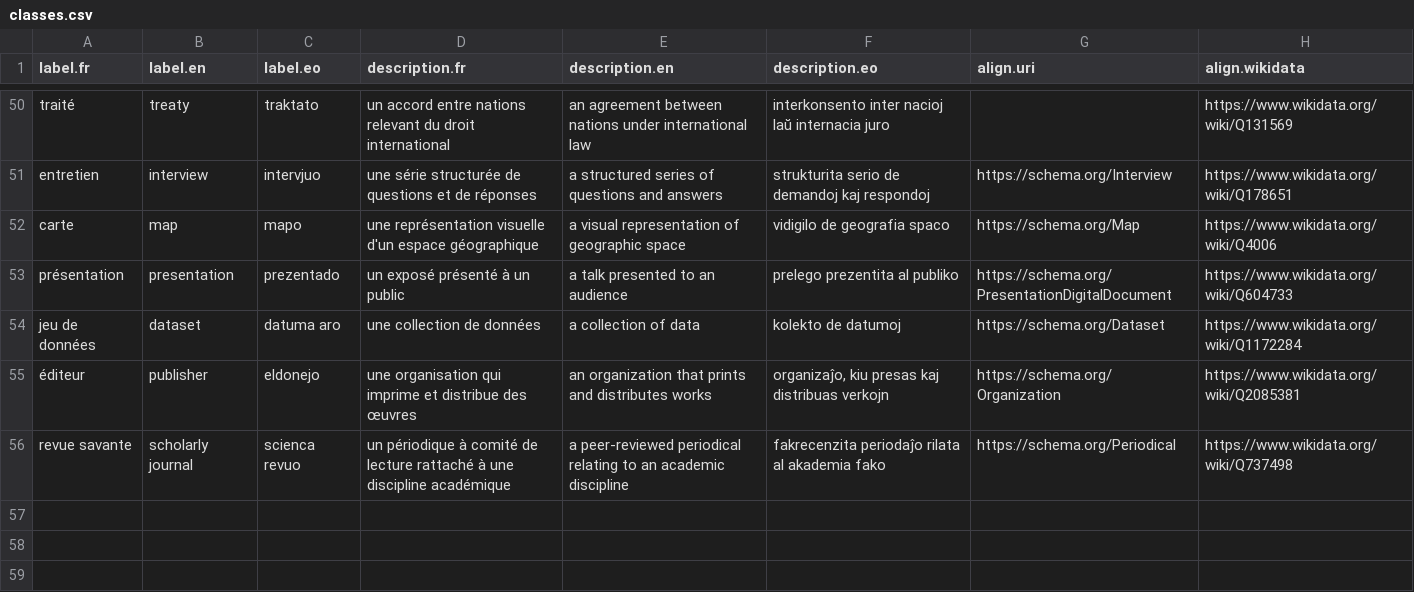
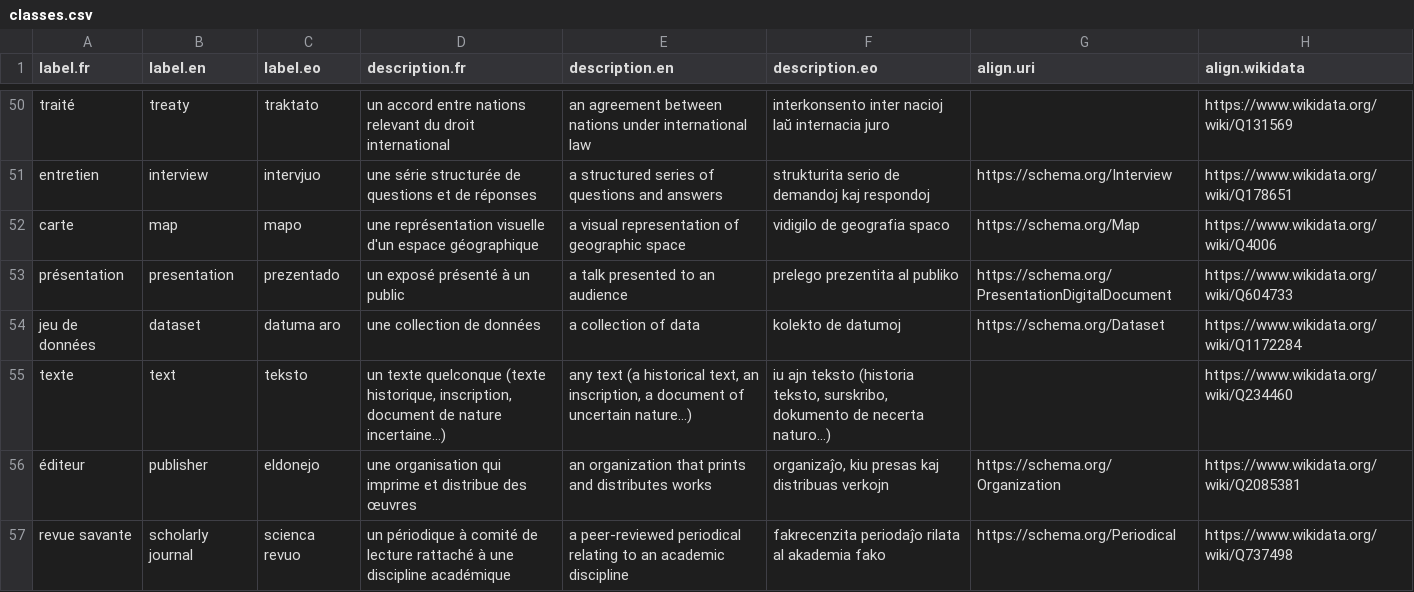
Before and after one commit to Ron-RONZZ-org/ronzz-wikibase, a CSV file: extensions/EmbeddableContent/manifests/classes.csv, drawn as a sheet; only a part is shown, gaps mark what is left out.

Commit message:
feat(extension): AddSource round 4 — optional fields, multi-value jurisdiction, international marker, text class
- Title is now the ONLY required field: SourceFieldMap::requiredOnCreate()
  drops authors (parent stays required for child classes); the authors form
  flag, SpecialAddSource::validateAuthors() and
  SourceFlowService::validateAuthors() validate only supplied ids, so a
  text of unknown authorship creates.
- Territorial jurisdiction is multi-value: the legal texts' OSM combobox
  takes a comma-separated id list and the hidden label sibling stores a
  JSON map {id: display name} (legacy plain labels still render). The new
  pure Spec/JurisdictionList helper (segments/allValid/split/labels/
  encodeLabels/links, unit-tested) is shared by the form's beforeCreate,
  SourceFlowService::statementSpecs, the {{#osm-place:jurisdiction}}
  renderer and the Update prefill; one (OSM) statement per id + one JSON
  (label) statement. osmsuggest.js gains the multi-value pick/append path.
- International marker: new boolean property 'international' (the property
  manifest now accepts the boolean datatype) + a per-class checkbox on
  legalCase/legislation/bill/treaty that REPLACES the jurisdiction (hidden
  and cleared server-side; the rendered cell shows the localized
  'International'). The form always manages the checkbox (unchecked writes
  false; switching on update emits empty-array specs so stale jurisdiction
  statements are removed).
- New 'text' catch-all source class (Q234460-aligned, manual-only, Source:
  page -> Template:Text, CSL document) with the manuscript-ish field set.
- E2E: multi-jurisdiction + international + text flows, the author
  requirement replaced by an optional-author assertion, and the TypeError
  regression (a 5-digit wpissuedYear must render the form error, not 500).
- Unit: FieldMap/SourceFlowService updated + JurisdictionList tests.

```diff
--- a/extensions/EmbeddableContent/manifests/classes.csv
+++ b/extensions/EmbeddableContent/manifests/classes.csv
@@ -54,2 +54,3 @@ présentation,presentation,prezentado,un exposé présenté à un public,a talk
 jeu de données,dataset,datuma aro,une collection de données,a collection of data,kolekto de datumoj,https://schema.org/Dataset,https://www.wikidata.org/wiki/Q1172284
+texte,text,teksto,"un texte quelconque (texte historique, inscription, document de nature incertaine…)","any text (a historical text, an inscription, a document of uncertain nature…)","iu ajn teksto (historia teksto, surskribo, dokumento de necerta naturo…)",,https://www.wikidata.org/wiki/Q234460
 éditeur,publisher,eldonejo,une organisation qui imprime et distribue des œuvres,an organization that prints and distributes works,"organizaĵo, kiu presas kaj distribuas verkojn",https://schema.org/Organization,https://www.wikidata.org/wiki/Q2085381
```
Also changed, not shown: extensions/EmbeddableContent/manifests/properties.csv, 21 other files.
